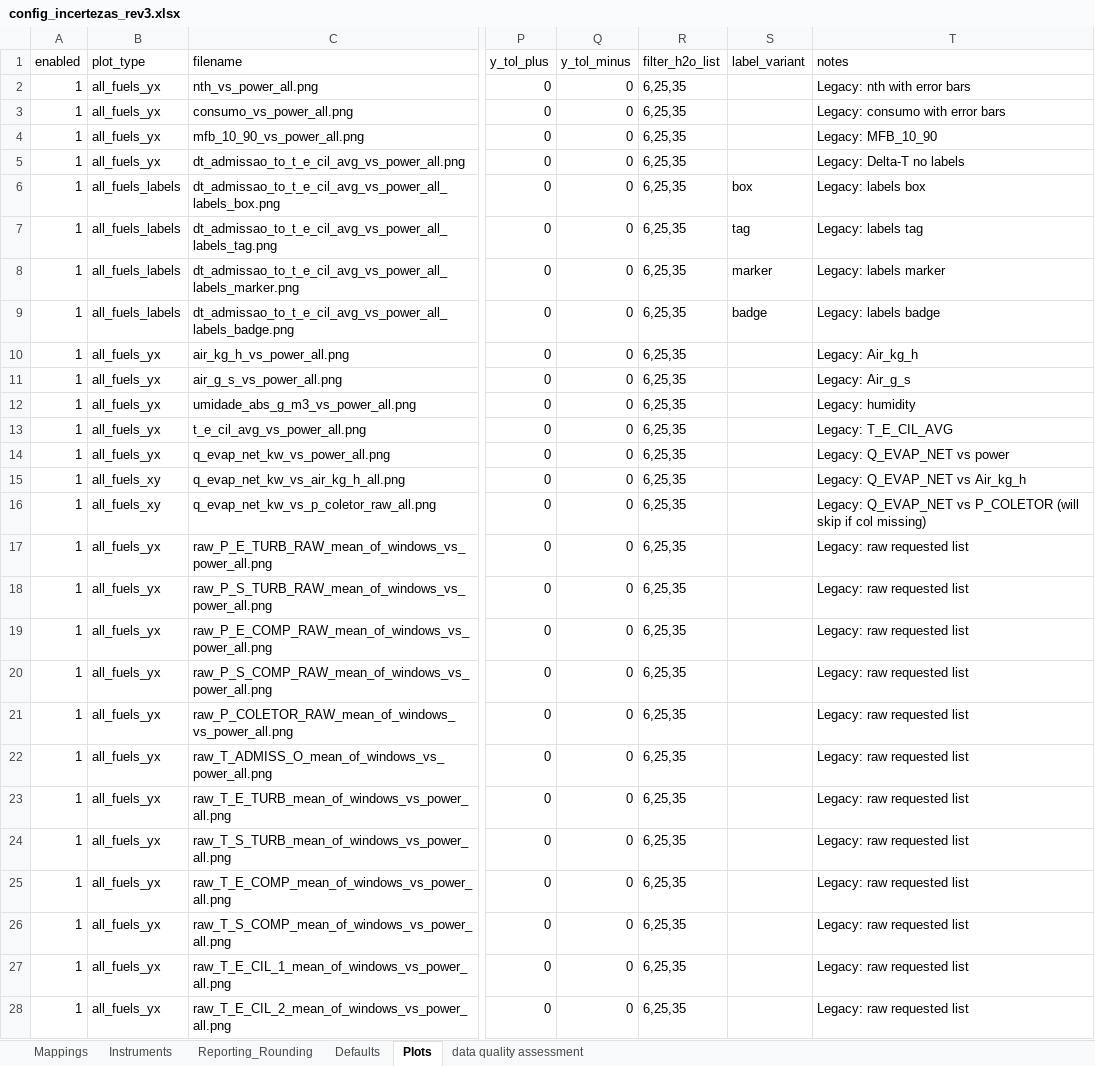
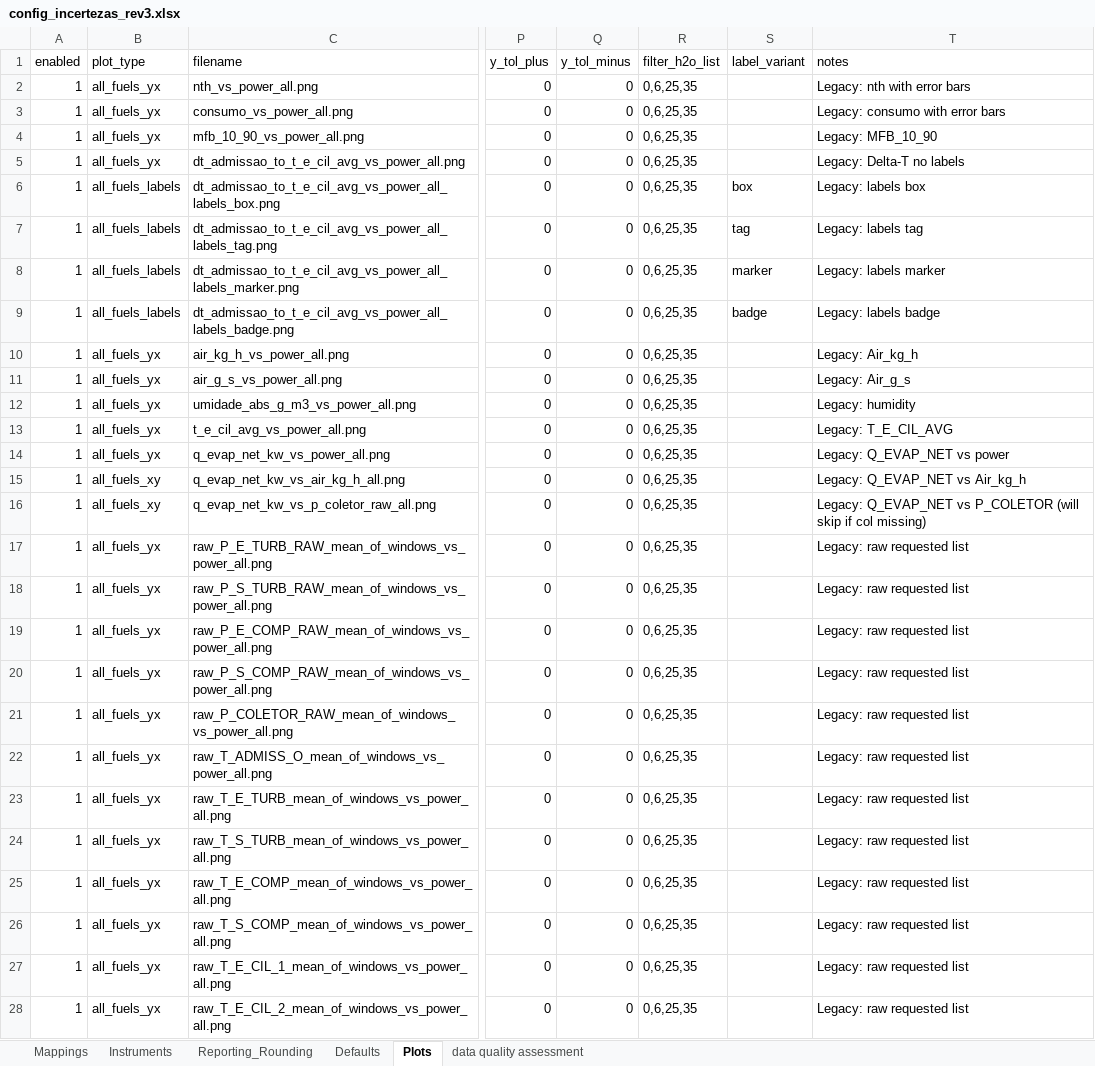
Before and after one commit to Motterdude/nanum-pipeline-28, an Excel workbook: config/config_incertezas_rev3.xlsx, sheet Plots, drawn as a sheet; only a part is shown, gaps mark what is left out; values as stored, in another font and other column widths than the file's, no borders; table styles not drawn; the diff covers the shown part only; the diff names each change by its address in the sheet, - before the commit and + after, or states it on an @@ line.

```diff
--- a/config/config_incertezas_rev3.xlsx (sheet Plots)
+++ b/config/config_incertezas_rev3.xlsx (sheet Plots)
-R2:R28 (filter_h2o_list): 6,25,35
+R2:R28 (filter_h2o_list): 0,6,25,35
```
Also changed, not shown: 2 added rows and 17 edited cells elsewhere in this sheet, sheet Defaults, 3 other files.
